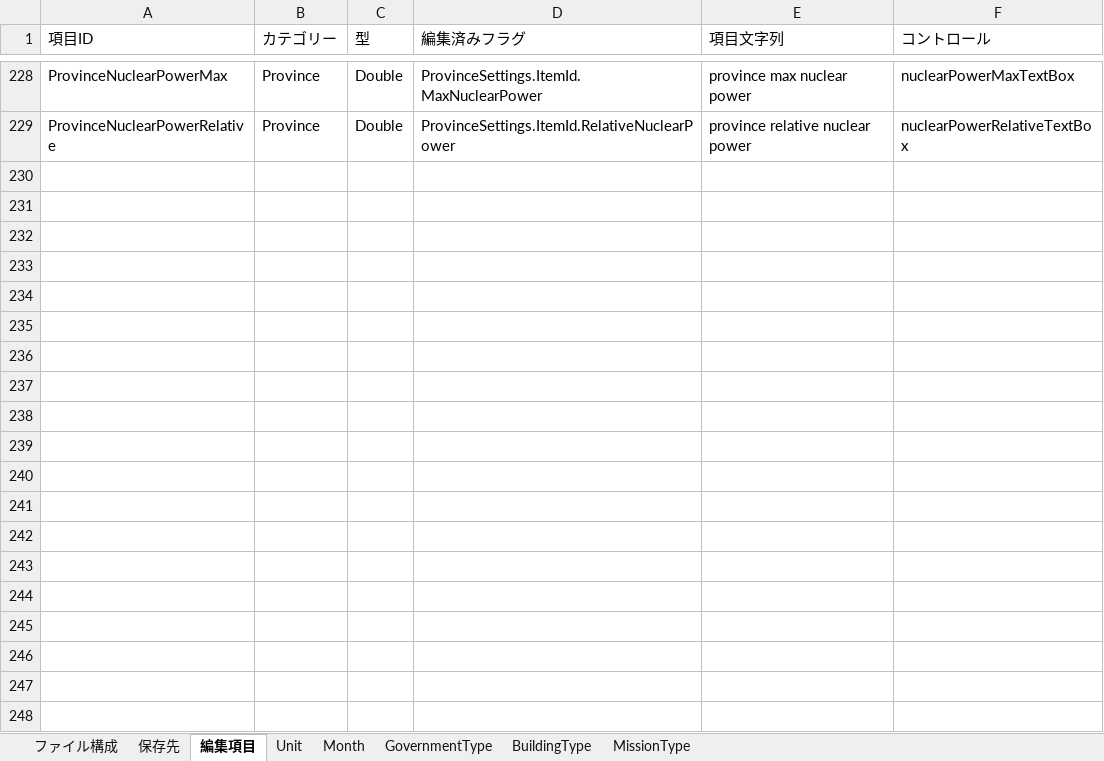
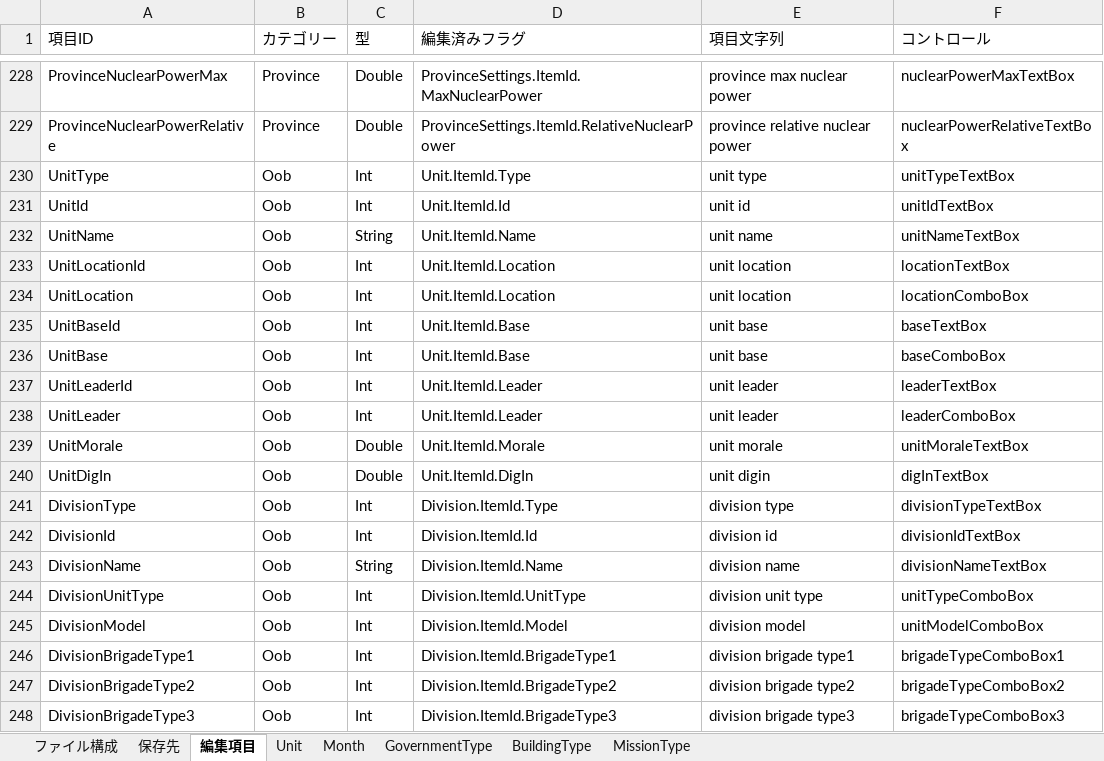
Before and after one commit to nkodama/HoI2Editor, an Excel workbook: HoI2Editor/Documents/Design/scenario.xlsx, sheet 編集項目, drawn as a sheet; only a part is shown, gaps mark what is left out; values as stored, in another font and other column widths than the file's, no borders; the diff covers the shown part only; the diff names each change by its address in the sheet, - before the commit and + after, or states it on an @@ line.

```diff
--- a/HoI2Editor/Documents/Design/scenario.xlsx (sheet 編集項目)
+++ b/HoI2Editor/Documents/Design/scenario.xlsx (sheet 編集項目)
+row 230: UnitType | Oob | Int | Unit.ItemId.Type | unit type | unitTypeTextBox
+row 231: UnitId | Oob | Int | Unit.ItemId.Id | unit id | unitIdTextBox
+row 232: UnitName | Oob | String | Unit.ItemId.Name | unit name | unitNameTextBox
+row 233: UnitLocationId | Oob | Int | Unit.ItemId.Location | unit location | locationTextBox
+row 234: UnitLocation | Oob | Int | Unit.ItemId.Location | unit location | locationComboBox
+row 235: UnitBaseId | Oob | Int | Unit.ItemId.Base | unit base | baseTextBox
+row 236: UnitBase | Oob | Int | Unit.ItemId.Base | unit base | baseComboBox
+row 237: UnitLeaderId | Oob | Int | Unit.ItemId.Leader | unit leader | leaderTextBox
+row 238: UnitLeader | Oob | Int | Unit.ItemId.Leader | unit leader | leaderComboBox
+row 239: UnitMorale | Oob | Double | Unit.ItemId.Morale | unit morale | unitMoraleTextBox
+row 240: UnitDigIn | Oob | Double | Unit.ItemId.DigIn | unit digin | digInTextBox
+row 241: DivisionType | Oob | Int | Division.ItemId.Type | division type | divisionTypeTextBox
+row 242: DivisionId | Oob | Int | Division.ItemId.Id | division id | divisionIdTextBox
+row 243: DivisionName | Oob | String | Division.ItemId.Name | division name | divisionNameTextBox
+row 244: DivisionUnitType | Oob | Int | Division.ItemId.UnitType | division unit type | unitTypeComboBox
+row 245: DivisionModel | Oob | Int | Division.ItemId.Model | division model | unitModelComboBox
+row 246: DivisionBrigadeType1 | Oob | Int | Division.ItemId.BrigadeType1 | division brigade type1 | brigadeTypeComboBox1
+row 247: DivisionBrigadeType2 | Oob | Int | Division.ItemId.BrigadeType2 | division brigade type2 | brigadeTypeComboBox2
+row 248: DivisionBrigadeType3 | Oob | Int | Division.ItemId.BrigadeType3 | division brigade type3 | brigadeTypeComboBox3
```
Also changed, not shown: 15 added rows elsewhere in this sheet, 12 other files.
